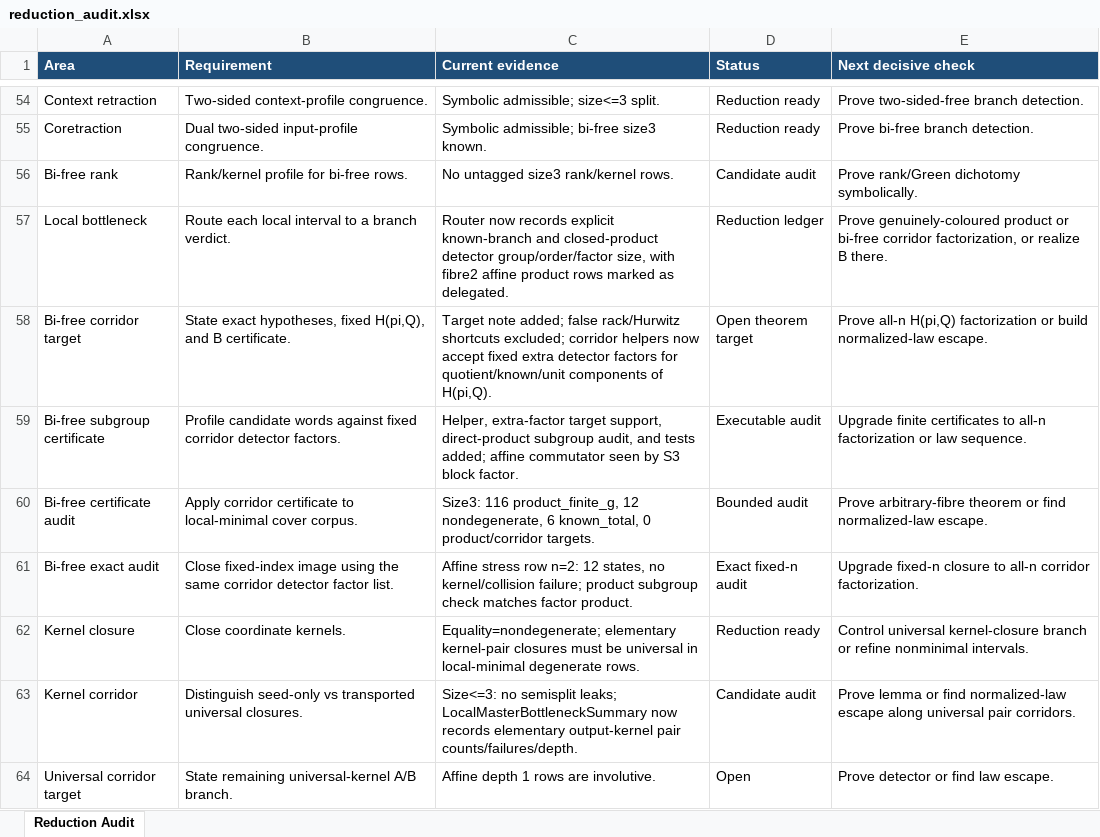
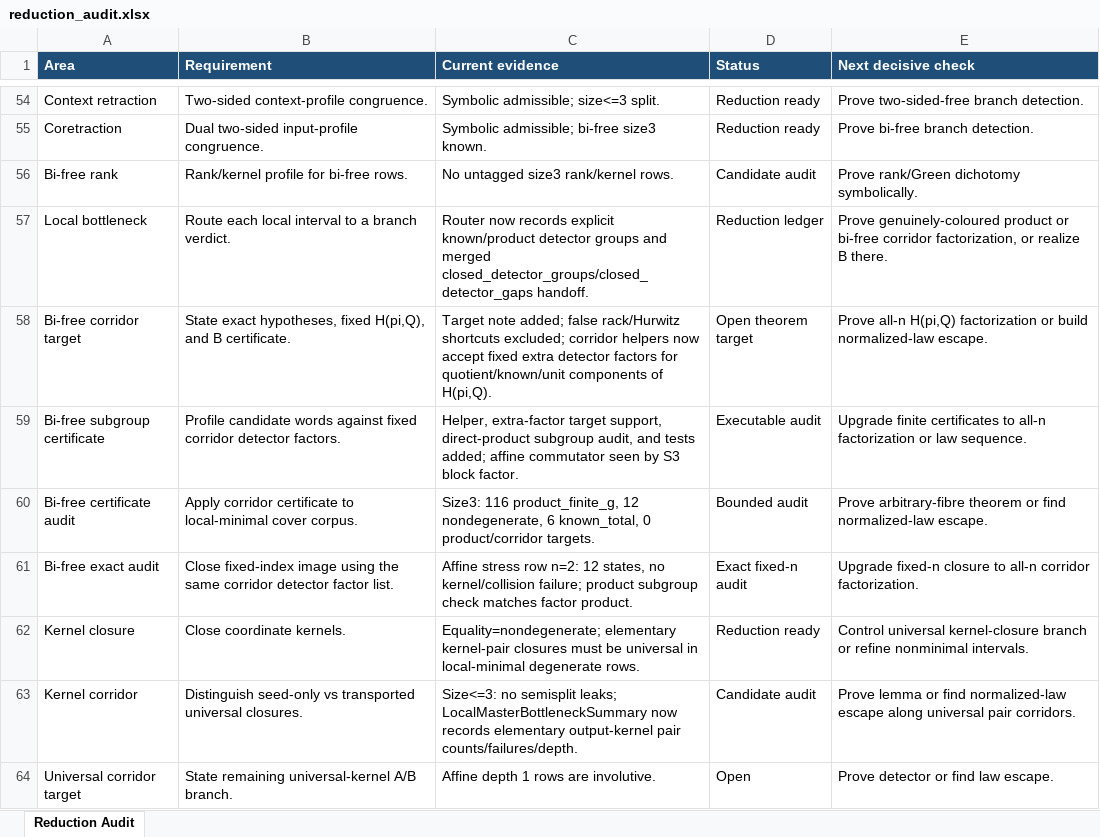
Before and after one commit to alexrudimer-boop/sawin, an Excel workbook: tables/reduction_audit.xlsx, sheet Reduction Audit, drawn as a sheet; only a part is shown, gaps mark what is left out; values as stored, in another font and other column widths than the file's, no borders; conditional formats not drawn; the diff names each change by its address in the sheet, - before the commit and + after, or states it on an @@ line.

Commit message:
Expose closed local detector groups

```diff
--- a/tables/reduction_audit.xlsx (sheet Reduction Audit)
+++ b/tables/reduction_audit.xlsx (sheet Reduction Audit)
-C57 (Current evidence): …records explicit known-branch and closed-product detector group/order/factor size, with fibre2 affine product rows marked as delegated.
+C57 (Current evidence): …records explicit known/product detector groups and merged closed_detector_groups/closed_detector_gaps handoff.
```
Also changed, not shown: 9 other files.
